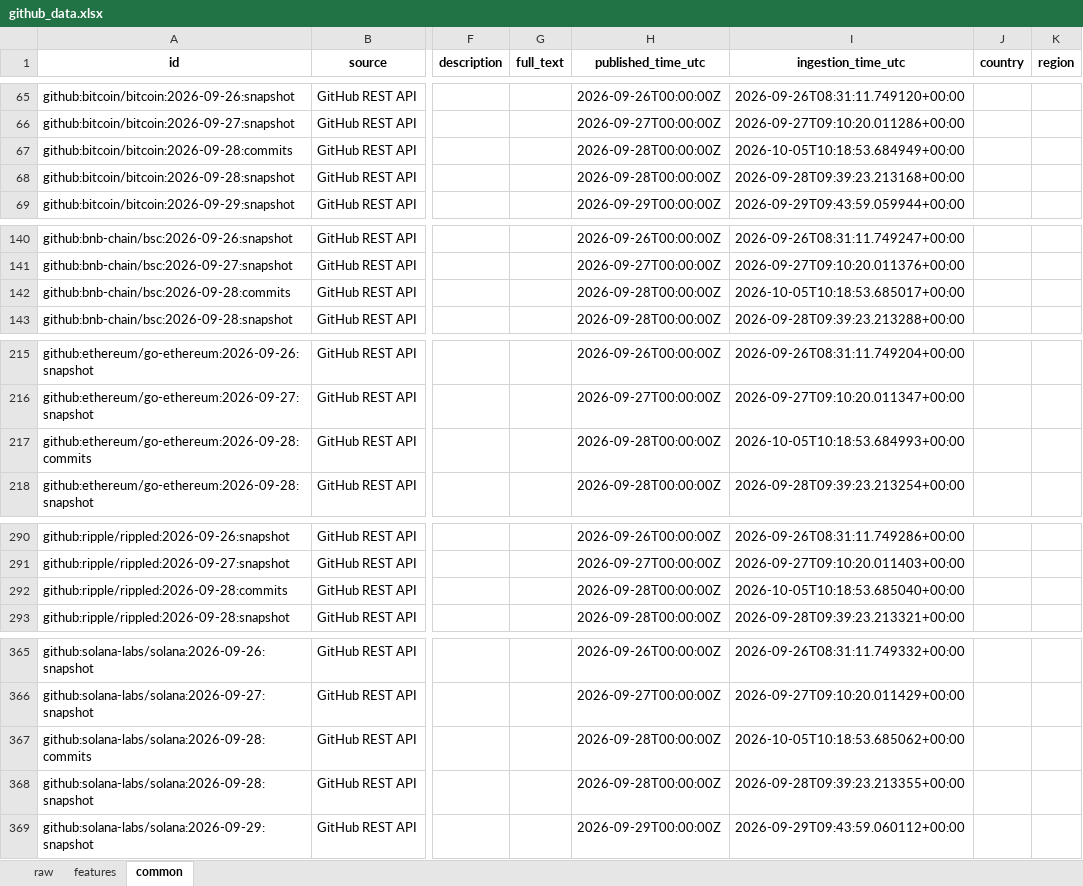
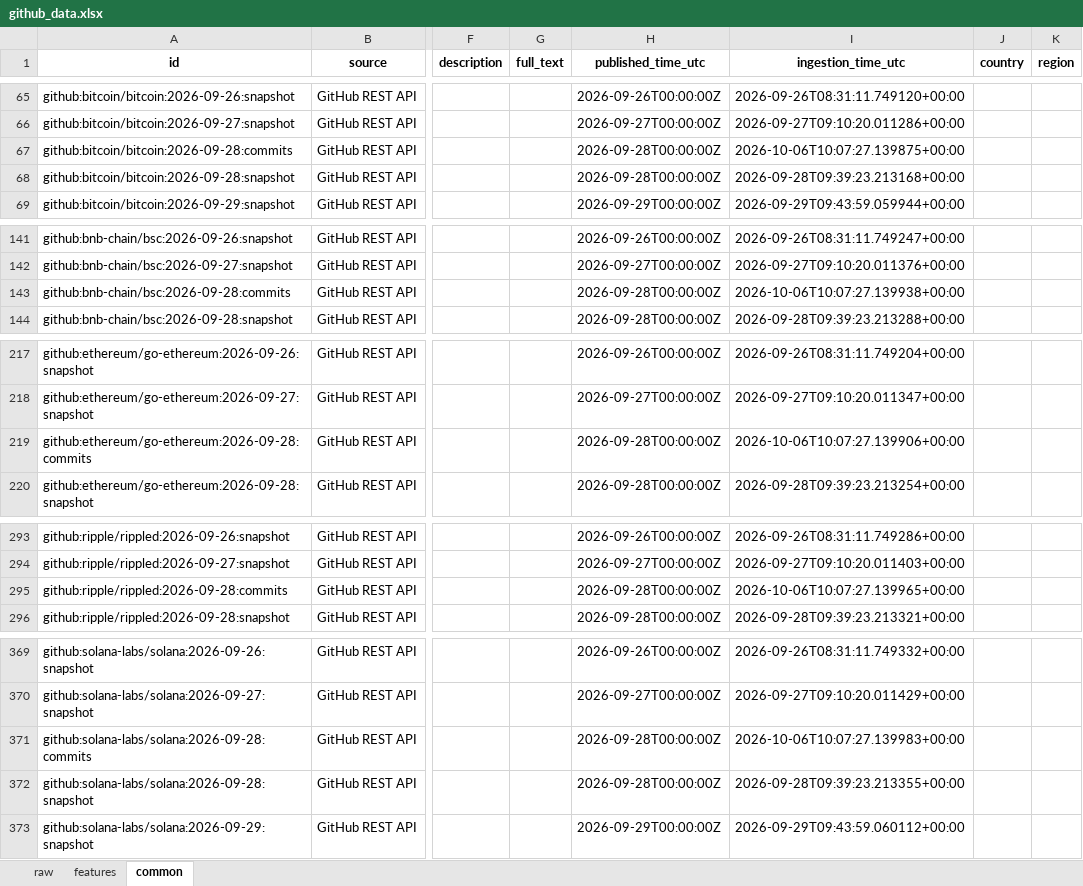
Before and after one commit to Alphaworkss/Fund-Forge, an Excel workbook: GitHub_AltData_Pipeline/github_data.xlsx, sheet common, drawn as a sheet; only a part is shown, gaps mark what is left out; values as stored, in another font and other column widths than the file's, no borders; addresses are those after the commit; the diff covers the shown part only; the diff names each change by its address in the sheet, - before the commit and + after, or states it on an @@ line.

```diff
--- a/GitHub_AltData_Pipeline/github_data.xlsx (sheet common)
+++ b/GitHub_AltData_Pipeline/github_data.xlsx (sheet common)
-I67 (ingestion_time_utc): 2026-10-05T10:18:53.684949+00:00
+I67 (ingestion_time_utc): 2026-10-06T10:07:27.139875+00:00
-I143 (ingestion_time_utc): 2026-10-05T10:18:53.685017+00:00
+I143 (ingestion_time_utc): 2026-10-06T10:07:27.139938+00:00
-I219 (ingestion_time_utc): 2026-10-05T10:18:53.684993+00:00
+I219 (ingestion_time_utc): 2026-10-06T10:07:27.139906+00:00
-I295 (ingestion_time_utc): 2026-10-05T10:18:53.685040+00:00
+I295 (ingestion_time_utc): 2026-10-06T10:07:27.139965+00:00
-I371 (ingestion_time_utc): 2026-10-05T10:18:53.685062+00:00
+I371 (ingestion_time_utc): 2026-10-06T10:07:27.139983+00:00
```
Also changed, not shown: 5 added rows and 10 edited cells elsewhere in this sheet, sheet features, sheet raw, 1 other file.
